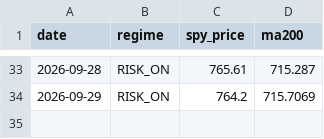
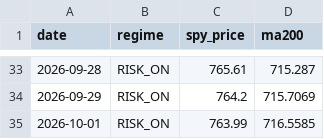
Before and after one commit to ybashancpa/quant-profit-forwad, a CSV file: forward/signals.csv, drawn as a sheet; only a part is shown, gaps mark what is left out.

```diff
--- a/forward/signals.csv
+++ b/forward/signals.csv
@@ -34 +34,2 @@ date,regime,spy_price,ma200
 2026-09-29,RISK_ON,764.2,715.7069
+2026-10-01,RISK_ON,763.99,716.5585
```
Also changed, not shown: forward/nav_history.csv, forward/runs.csv, 3 other files.
